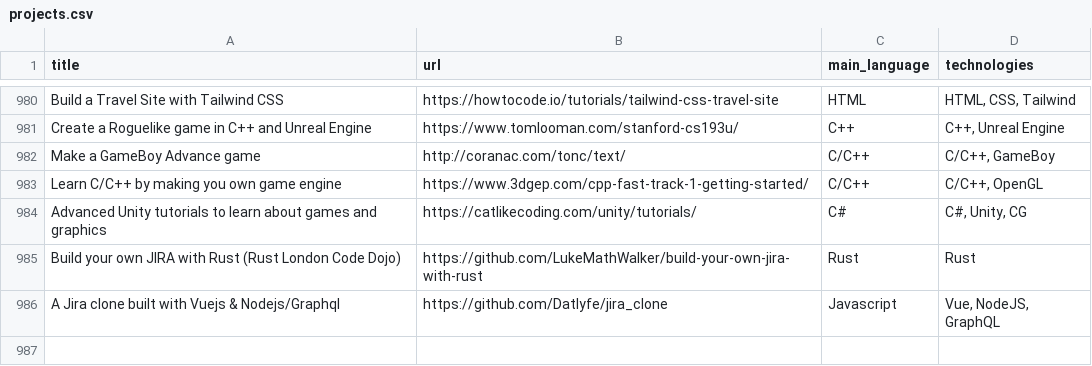
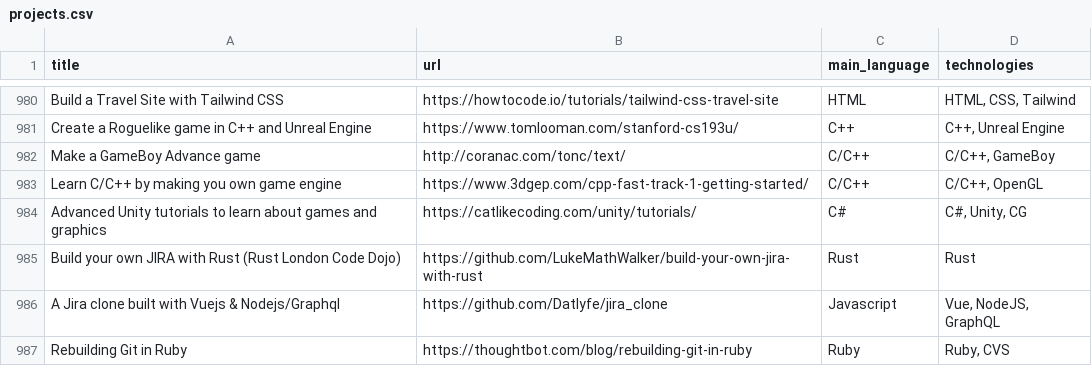
Before and after one commit to aquadzn/learn-x-by-doing-y, a CSV file: projects.csv, drawn as a sheet; only a part is shown, gaps mark what is left out.

Commit message:
Add "Rebuilding Git in Ruby"

```diff
--- a/projects.csv
+++ b/projects.csv
@@ -986 +986,2 @@ Build your own JIRA with Rust (Rust London Code Dojo);https://github.com/LukeMat
 A Jira clone built with Vuejs & Nodejs/Graphql;https://github.com/Datlyfe/jira_clone;Javascript;Vue, NodeJS, GraphQL
+Rebuilding Git in Ruby;https://thoughtbot.com/blog/rebuilding-git-in-ruby;Ruby;Ruby, CVS
```
